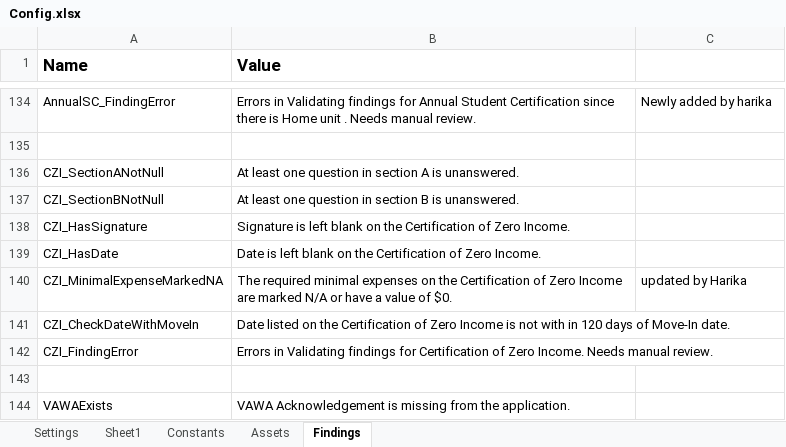
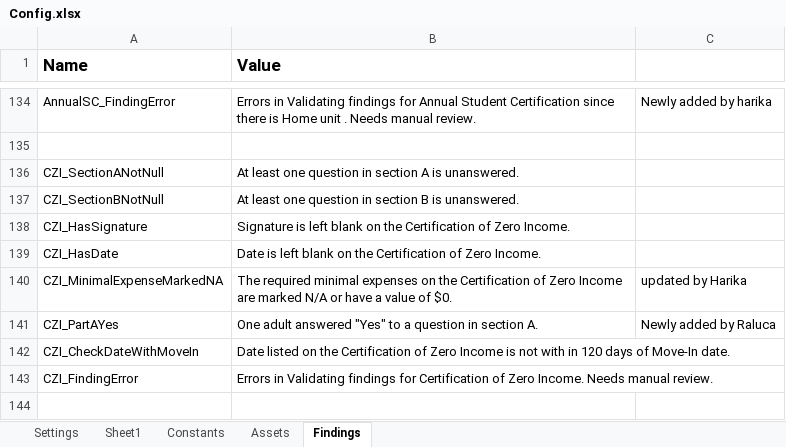
Before and after one commit to Dominiuminc/Application-Review-Audit-Findings-Library, an Excel workbook: Data/Config.xlsx, sheet Findings, drawn as a sheet; only a part is shown, gaps mark what is left out; the shorter side is filled out with more unchanged rows; values as stored, in another font and other column widths than the file's, no borders; conditional formats not drawn; the diff names each change by its address in the sheet, - before the commit and + after, or states it on an @@ line.

```diff
--- a/Data/Config.xlsx (sheet Findings)
+++ b/Data/Config.xlsx (sheet Findings)
+row 141: CZI_PartAYes | One adult answered "Yes" to a question in section A. | Newly added by Raluca
```
Also changed, not shown: 19 other files.
